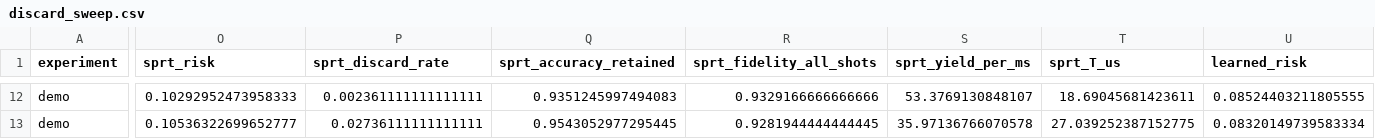
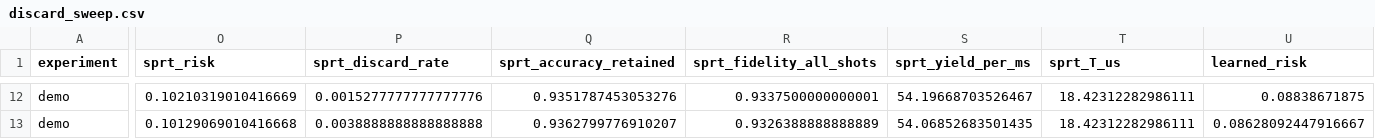
Before and after one commit to mu-crypto/adaptive_charge_state, a CSV file: results/demo/ideal/discard/discard_sweep.csv, drawn as a sheet; only a part is shown, gaps mark what is left out; the diff covers the shown part only; the diff names each change by its address in the sheet, - before the commit and + after, or states it on an @@ line.

```diff
--- a/results/demo/ideal/discard/discard_sweep.csv
+++ b/results/demo/ideal/discard/discard_sweep.csv
-O12 (sprt_risk): 0.10292952473958333
+O12 (sprt_risk): 0.10210319010416669
-P12 (sprt_discard_rate): 0.002361111111111111
+P12 (sprt_discard_rate): 0.0015277777777777776
-Q12 (sprt_accuracy_retained): 0.9351245997494083
+Q12 (sprt_accuracy_retained): 0.9351787453053276
-R12 (sprt_fidelity_all_shots): 0.9329166666666666
+R12 (sprt_fidelity_all_shots): 0.9337500000000001
-S12 (sprt_yield_per_ms): 53.3769130848107
+S12 (sprt_yield_per_ms): 54.19668703526467
-T12 (sprt_T_us): 18.69045681423611
+T12 (sprt_T_us): 18.42312282986111
-U12 (learned_risk): 0.08524403211805555
+U12 (learned_risk): 0.08838671875
-O13 (sprt_risk): 0.10536322699652777
+O13 (sprt_risk): 0.10129069010416668
-P13 (sprt_discard_rate): 0.02736111111111111
+P13 (sprt_discard_rate): 0.0038888888888888888
-Q13 (sprt_accuracy_retained): 0.9543052977295445
+Q13 (sprt_accuracy_retained): 0.9362799776910207
-R13 (sprt_fidelity_all_shots): 0.9281944444444445
+R13 (sprt_fidelity_all_shots): 0.9326388888888889
-S13 (sprt_yield_per_ms): 35.97136766070578
+S13 (sprt_yield_per_ms): 54.06852683501435
-T13 (sprt_T_us): 27.039252387152775
+T13 (sprt_T_us): 18.42312282986111
-U13 (learned_risk): 0.08320149739583334
+U13 (learned_risk): 0.08628092447916667
```
Also changed, not shown: 150 edited cells elsewhere in this file, results/demo/ideal/optimal/optimal_stopping_risk.csv, results/demo/ideal/optimal/optimal_stopping_speedup.csv, 8 other files.
